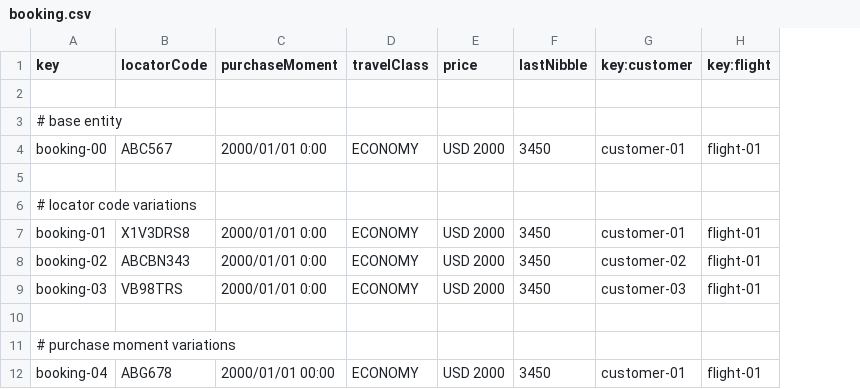
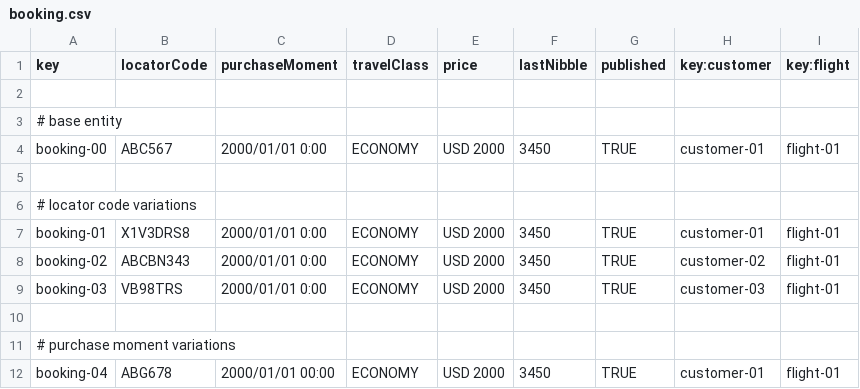
Before and after one commit to adolfoborrego/Acme-ANS, a CSV file: src/main/resources/WEB-INF/data/sample/booking.csv, drawn as a sheet; only a part is shown; the diff names each change by its address in the sheet, - before the commit and + after, or states it on an @@ line.

Commit message:
Create Update Publish de booking

```diff
--- a/src/main/resources/WEB-INF/data/sample/booking.csv
+++ b/src/main/resources/WEB-INF/data/sample/booking.csv
+column G (published), rows 4-12: TRUE |  |  | TRUE | TRUE | TRUE |  |  | TRUE
```
Also changed, not shown: 12 other files.
